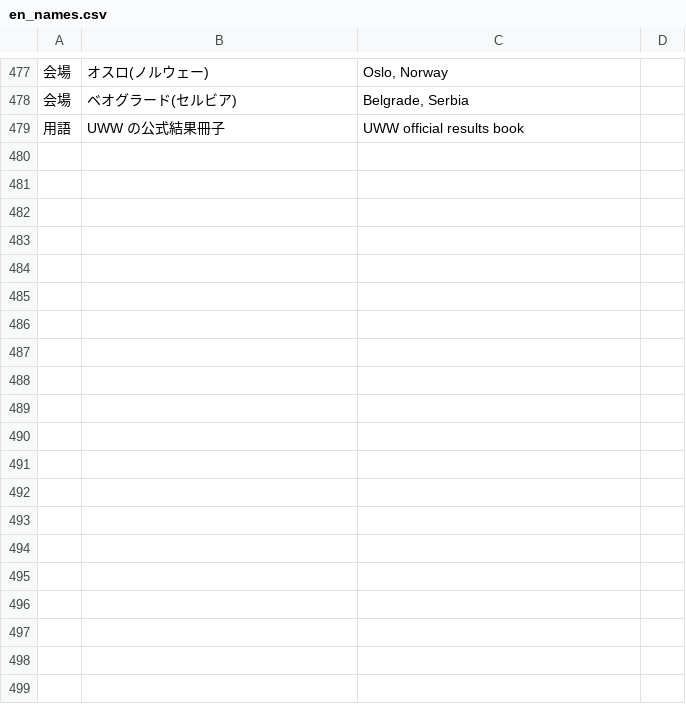
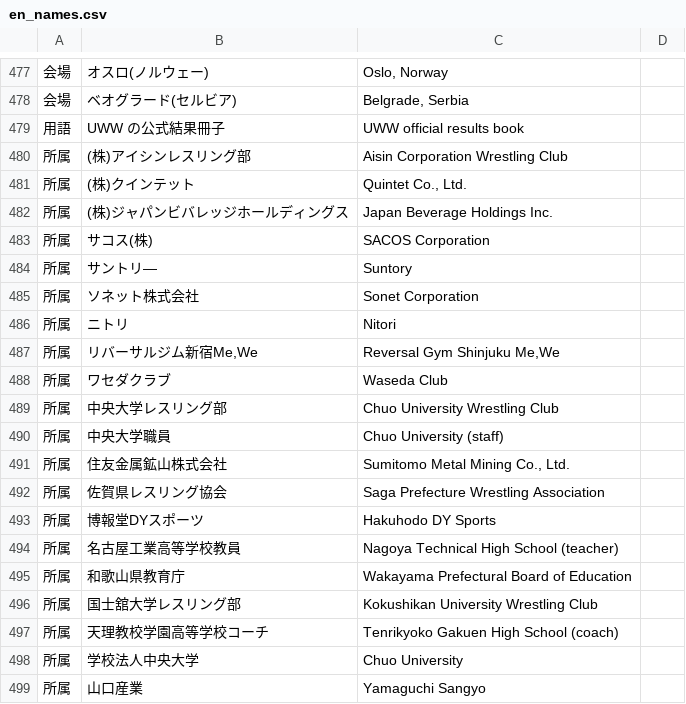
Before and after one commit to yoshitaroK/-wrestling-archive, a CSV file: en_names.csv, drawn as a sheet; only a part is shown, gaps mark what is left out; the diff covers the shown part only.

```diff
--- a/en_names.csv
+++ b/en_names.csv
@@ -479 +479,21 @@
 用語,UWW の公式結果冊子,UWW official results book,
+所属,(株)アイシンレスリング部,Aisin Corporation Wrestling Club,
+所属,(株)クインテット,"Quintet Co., Ltd.",
+所属,(株)ジャパンビバレッジホールディングス,Japan Beverage Holdings Inc.,
+所属,サコス(株),SACOS Corporation,
+所属,サントリ―,Suntory,
+所属,ソネット株式会社,Sonet Corporation,
+所属,ニトリ,Nitori,
+所属,"リバーサルジム新宿Me,We","Reversal Gym Shinjuku Me,We",
+所属,ワセダクラブ,Waseda Club,
+所属,中央大学レスリング部,Chuo University Wrestling Club,
+所属,中央大学職員,Chuo University (staff),
+所属,住友金属鉱山株式会社,"Sumitomo Metal Mining Co., Ltd.",
+所属,佐賀県レスリング協会,Saga Prefecture Wrestling Association,
+所属,博報堂DYスポーツ,Hakuhodo DY Sports,
+所属,名古屋工業高等学校教員,Nagoya Technical High School (teacher),
+所属,和歌山県教育庁,Wakayama Prefectural Board of Education,
+所属,国士舘大学レスリング部,Kokushikan University Wrestling Club,
+所属,天理教校学園高等学校コーチ,Tenrikyoko Gakuen High School (coach),
+所属,学校法人中央大学,Chuo University,
+所属,山口産業,Yamaguchi Sangyo,
```
Also changed, not shown: 23 added rows elsewhere in this file, 8 other files.
